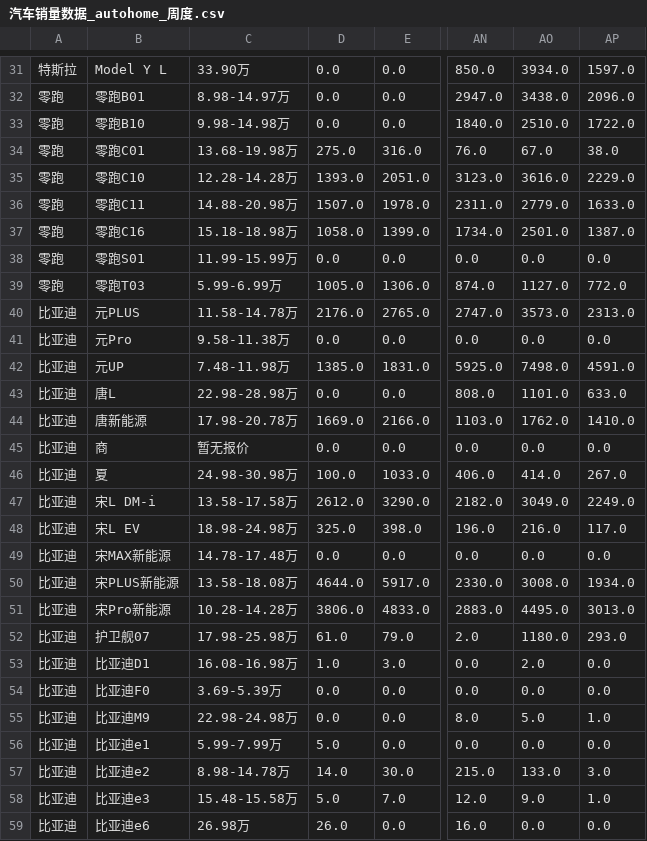
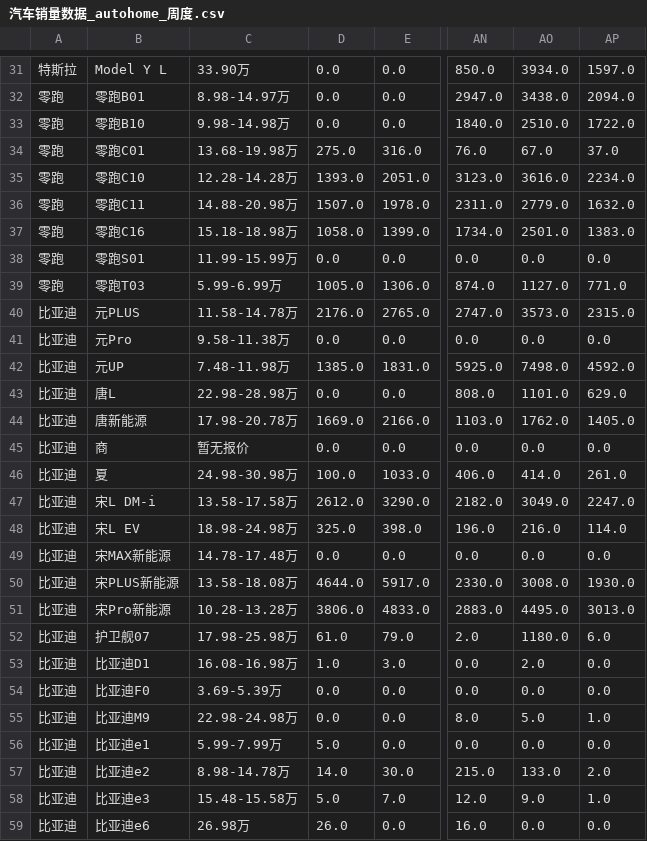
Before and after one commit to Jeffery-Lou/car-sales-analysis, a CSV file: 汽车销量数据_autohome_周度.csv, drawn as a sheet; only a part is shown, gaps mark what is left out; the diff covers the shown part only; the diff names each change by its address in the sheet, - before the commit and + after, or states it on an @@ line.

```diff
--- a/汽车销量数据_autohome_周度.csv
+++ b/汽车销量数据_autohome_周度.csv
-AP32: 2096.0
+AP32: 2094.0
-AP34: 38.0
+AP34: 37.0
-AP35: 2229.0
+AP35: 2234.0
-AP36: 1633.0
+AP36: 1632.0
-AP37: 1387.0
+AP37: 1383.0
-AP39: 772.0
+AP39: 771.0
-AP40: 2313.0
+AP40: 2315.0
-AP42: 4591.0
+AP42: 4592.0
-AP43: 633.0
+AP43: 629.0
-AP44: 1410.0
+AP44: 1405.0
-AP46: 267.0
+AP46: 261.0
-AP47: 2249.0
+AP47: 2247.0
-AP48: 117.0
+AP48: 114.0
-AP50: 1934.0
+AP50: 1930.0
-C51: 10.28-14.28万
+C51: 10.28-13.28万
-AP52: 293.0
+AP52: 6.0
-AP57: 3.0
+AP57: 2.0
```
Also changed, not shown: 109 edited cells elsewhere in this file, 汽车销量数据.csv.
